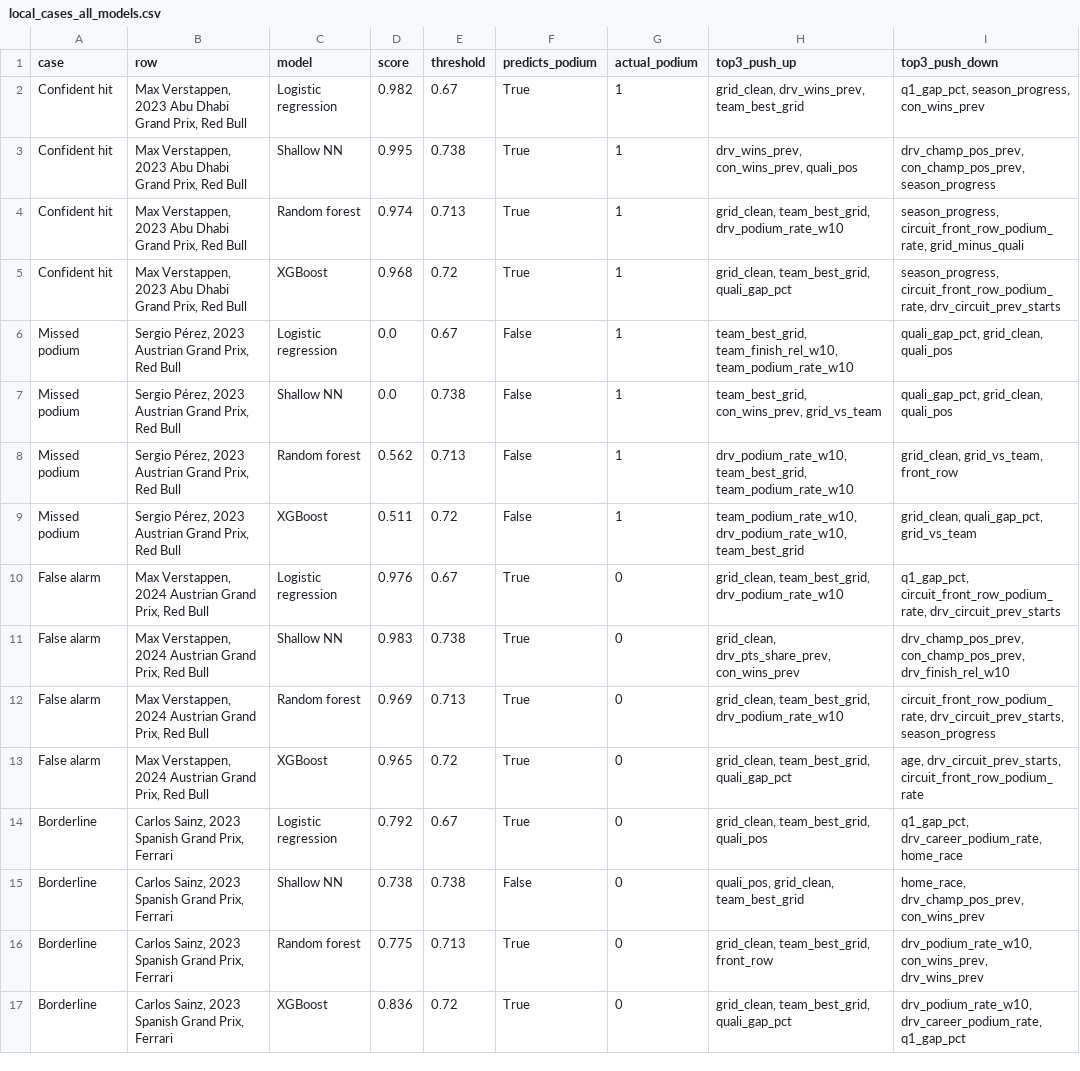
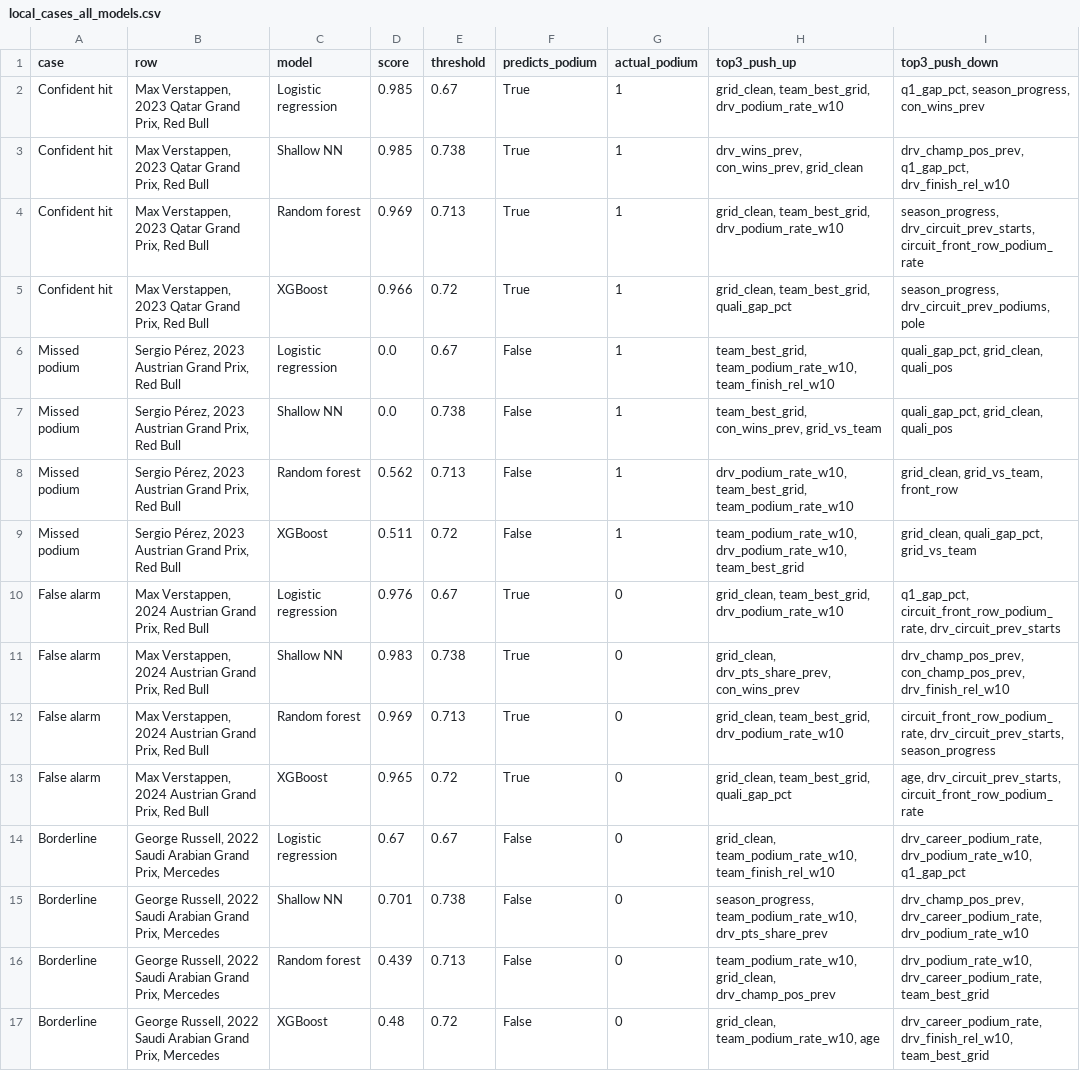
Before and after one commit to HanaAyman33/Formula-1-Podium-Prediction-Companion, a CSV file: xai_outputs/local_cases_all_models.csv, drawn as a sheet.

```diff
--- a/xai_outputs/local_cases_all_models.csv
+++ b/xai_outputs/local_cases_all_models.csv
@@ -1,7 +1,7 @@
 case,row,model,score,threshold,predicts_podium,actual_podium,top3_push_up,top3_push_down
-Confident hit,"Max Verstappen, 2023 Abu Dhabi Grand Prix, Red Bull",Logistic regression,0.982,0.67,True,1,"grid_clean, drv_wins_prev, team_best_grid","q1_gap_pct, season_progress, con_wins_prev"
-Confident hit,"Max Verstappen, 2023 Abu Dhabi Grand Prix, Red Bull",Shallow NN,0.995,0.738,True,1,"drv_wins_prev, con_wins_prev, quali_pos","drv_champ_pos_prev, con_champ_pos_prev, season_progress"
-Confident hit,"Max Verstappen, 2023 Abu Dhabi Grand Prix, Red Bull",Random forest,0.974,0.713,True,1,"grid_clean, team_best_grid, drv_podium_rate_w10","season_progress, circuit_front_row_podium_rate, grid_minus_quali"
-Confident hit,"Max Verstappen, 2023 Abu Dhabi Grand Prix, Red Bull",XGBoost,0.968,0.72,True,1,"grid_clean, team_best_grid, quali_gap_pct","season_progress, circuit_front_row_podium_rate, drv_circuit_prev_starts"
-Missed podium,"Sergio Pérez, 2023 Austrian Grand Prix, Red Bull",Logistic regression,0.0,0.67,False,1,"team_best_grid, team_finish_rel_w10, team_podium_rate_w10","quali_gap_pct, grid_clean, quali_pos"
+Confident hit,"Max Verstappen, 2023 Qatar Grand Prix, Red Bull",Logistic regression,0.985,0.67,True,1,"grid_clean, team_best_grid, drv_podium_rate_w10","q1_gap_pct, season_progress, con_wins_prev"
+Confident hit,"Max Verstappen, 2023 Qatar Grand Prix, Red Bull",Shallow NN,0.985,0.738,True,1,"drv_wins_prev, con_wins_prev, grid_clean","drv_champ_pos_prev, q1_gap_pct, drv_finish_rel_w10"
+Confident hit,"Max Verstappen, 2023 Qatar Grand Prix, Red Bull",Random forest,0.969,0.713,True,1,"grid_clean, team_best_grid, drv_podium_rate_w10","season_progress, drv_circuit_prev_starts, circuit_front_row_podium_rate"
+Confident hit,"Max Verstappen, 2023 Qatar Grand Prix, Red Bull",XGBoost,0.966,0.72,True,1,"grid_clean, team_best_grid, quali_gap_pct","season_progress, drv_circuit_prev_podiums, pole"
+Missed podium,"Sergio Pérez, 2023 Austrian Grand Prix, Red Bull",Logistic regression,0.0,0.67,False,1,"team_best_grid, team_podium_rate_w10, team_finish_rel_w10","quali_gap_pct, grid_clean, quali_pos"
 Missed podium,"Sergio Pérez, 2023 Austrian Grand Prix, Red Bull",Shallow NN,0.0,0.738,False,1,"team_best_grid, con_wins_prev, grid_vs_team","quali_gap_pct, grid_clean, quali_pos"
@@ -13,5 +13,5 @@ False alarm,"Max Verstappen, 2024 Austrian Grand Prix, Red Bull",Random forest,0
 False alarm,"Max Verstappen, 2024 Austrian Grand Prix, Red Bull",XGBoost,0.965,0.72,True,0,"grid_clean, team_best_grid, quali_gap_pct","age, drv_circuit_prev_starts, circuit_front_row_podium_rate"
-Borderline,"Carlos Sainz, 2023 Spanish Grand Prix, Ferrari",Logistic regression,0.792,0.67,True,0,"grid_clean, team_best_grid, quali_pos","q1_gap_pct, drv_career_podium_rate, home_race"
-Borderline,"Carlos Sainz, 2023 Spanish Grand Prix, Ferrari",Shallow NN,0.738,0.738,False,0,"quali_pos, grid_clean, team_best_grid","home_race, drv_champ_pos_prev, con_wins_prev"
-Borderline,"Carlos Sainz, 2023 Spanish Grand Prix, Ferrari",Random forest,0.775,0.713,True,0,"grid_clean, team_best_grid, front_row","drv_podium_rate_w10, con_wins_prev, drv_wins_prev"
-Borderline,"Carlos Sainz, 2023 Spanish Grand Prix, Ferrari",XGBoost,0.836,0.72,True,0,"grid_clean, team_best_grid, quali_gap_pct","drv_podium_rate_w10, drv_career_podium_rate, q1_gap_pct"
+Borderline,"George Russell, 2022 Saudi Arabian Grand Prix, Mercedes",Logistic regression,0.67,0.67,False,0,"grid_clean, team_podium_rate_w10, team_finish_rel_w10","drv_career_podium_rate, drv_podium_rate_w10, q1_gap_pct"
+Borderline,"George Russell, 2022 Saudi Arabian Grand Prix, Mercedes",Shallow NN,0.701,0.738,False,0,"season_progress, team_podium_rate_w10, drv_pts_share_prev","drv_champ_pos_prev, drv_career_podium_rate, drv_podium_rate_w10"
+Borderline,"George Russell, 2022 Saudi Arabian Grand Prix, Mercedes",Random forest,0.439,0.713,False,0,"team_podium_rate_w10, grid_clean, drv_champ_pos_prev","drv_podium_rate_w10, drv_career_podium_rate, team_best_grid"
+Borderline,"George Russell, 2022 Saudi Arabian Grand Prix, Mercedes",XGBoost,0.48,0.72,False,0,"grid_clean, team_podium_rate_w10, age","drv_career_podium_rate, drv_finish_rel_w10, team_best_grid"
```
Also changed, not shown: xai_outputs/model_verification.csv, xai_outputs/permutation_importance_features.csv, 39 other files.
